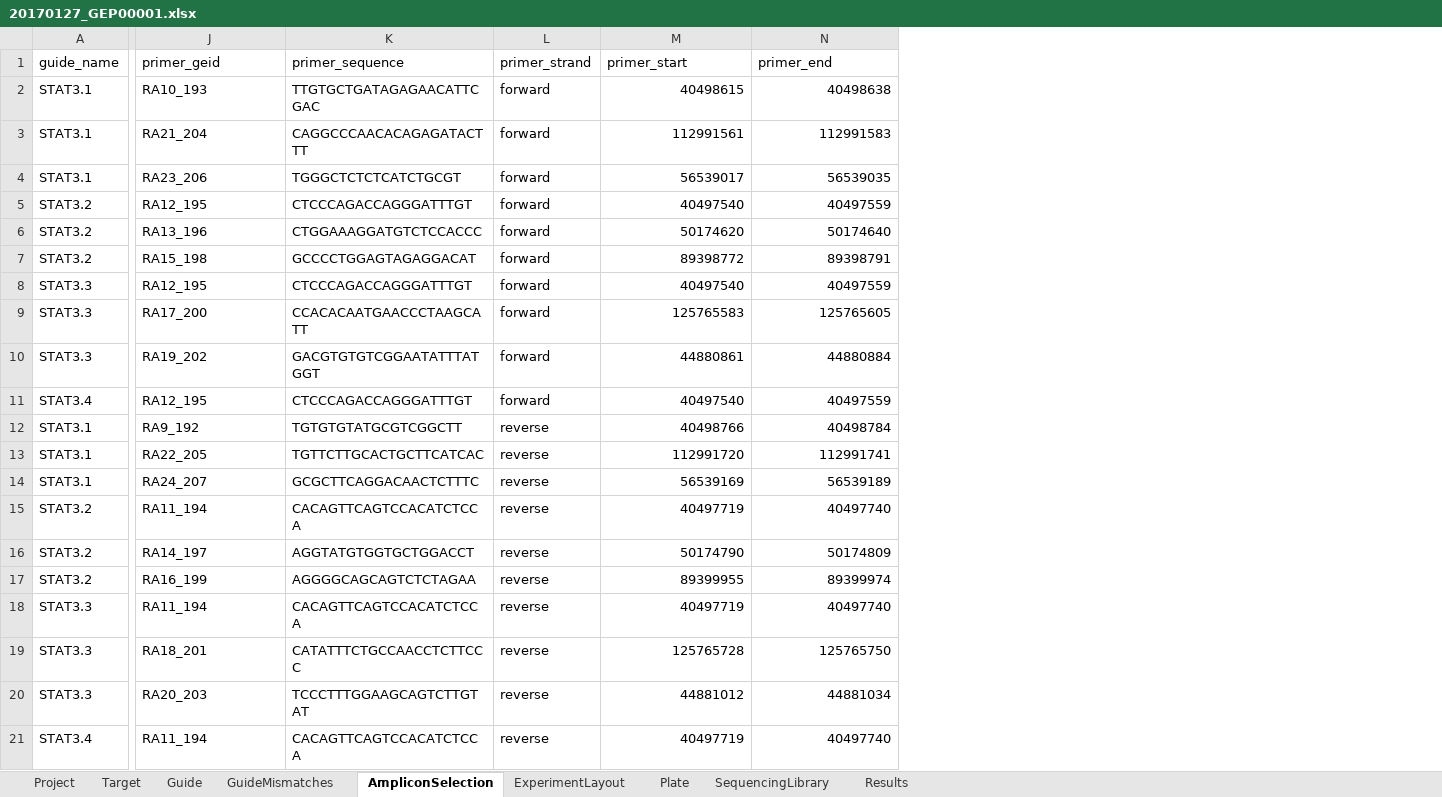
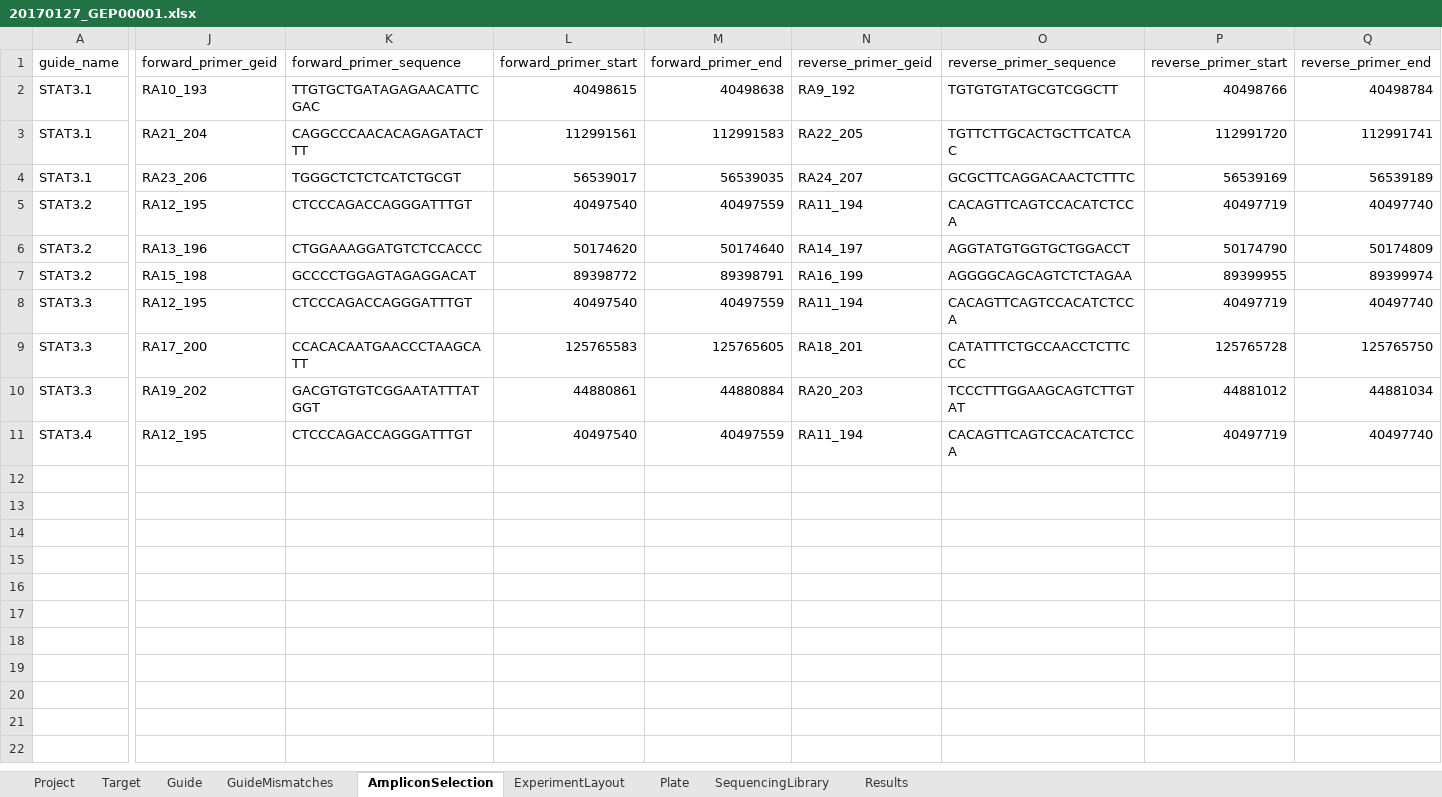
Before and after one commit to alanwilter/GenEditID, an Excel workbook: data/20170127_GEP00001/20170127_GEP00001.xlsx, sheet AmpliconSelection, drawn as a sheet; only a part is shown, gaps mark what is left out; values as stored, in another font and other column widths than the file's, no borders; removed rows and columns are numbered as before the commit, all else as after; rows hold the shown columns only; the diff names each change by its address in the sheet, - before the commit and + after, or states it on an @@ line.

Commit message:
add start/end of amplicon and build amplicon name from genome assembly, chromosome and forward primer start; modify layout of amplicon selection sheet in excel file to have forward and reverse primer information on the same line

```diff
--- a/data/20170127_GEP00001/20170127_GEP00001.xlsx (sheet AmpliconSelection)
+++ b/data/20170127_GEP00001/20170127_GEP00001.xlsx (sheet AmpliconSelection)
-column L (primer_strand), rows 2-11: all forward
+column N (reverse_primer_geid), rows 2-11: RA9_192 | RA22_205 | RA24_207 | RA11_194 | RA14_197 | RA16_199 | RA11_194 | RA18_201 | RA20_203 | RA11_194
+column O (reverse_primer_sequence), rows 2-11: TGTGTGTATGCGTCGGCTT | TGTTCTTGCACTGCTTCATCAC | GCGCTTCAGGACAACTCTTTC | CACAGTTCAGTCCACATCTCCA | AGGTATGTGGTGCTGGACCT | AGGGGCAGCAGTCTCTAGAA | CACAGTTCAGTCCACATCTCCA | CATATTTCTGCCAACCTCTTCCC | TCCCTTTGGAAGCAGTCTTGTAT | CACAGTTCAGTCCACATCTCCA
+column P (reverse_primer_start), rows 2-11: 40498766 | 112991720 | 56539169 | 40497719 | 50174790 | 89399955 | 40497719 | 125765728 | 44881012 | 40497719
+column Q (reverse_primer_end), rows 2-11: 40498784 | 112991741 | 56539189 | 40497740 | 50174809 | 89399974 | 40497740 | 125765750 | 44881034 | 40497740
-J1: primer_geid
+J1: forward_primer_geid
-K1: primer_sequence
+K1: forward_primer_sequence
-L1: primer_start
+L1: forward_primer_start
-M1: primer_end
+M1: forward_primer_end
-row 12: STAT3.1 | RA9_192 | TGTGTGTATGCGTCGGCTT | reverse | 40498766 | 40498784
-row 13: STAT3.1 | RA22_205 | TGTTCTTGCACTGCTTCATCAC | reverse | 112991720 | 112991741
-row 14: STAT3.1 | RA24_207 | GCGCTTCAGGACAACTCTTTC | reverse | 56539169 | 56539189
-row 15: STAT3.2 | RA11_194 | CACAGTTCAGTCCACATCTCCA | reverse | 40497719 | 40497740
-row 16: STAT3.2 | RA14_197 | AGGTATGTGGTGCTGGACCT | reverse | 50174790 | 50174809
-row 17: STAT3.2 | RA16_199 | AGGGGCAGCAGTCTCTAGAA | reverse | 89399955 | 89399974
-row 18: STAT3.3 | RA11_194 | CACAGTTCAGTCCACATCTCCA | reverse | 40497719 | 40497740
-row 19: STAT3.3 | RA18_201 | CATATTTCTGCCAACCTCTTCCC | reverse | 125765728 | 125765750
-row 20: STAT3.3 | RA20_203 | TCCCTTTGGAAGCAGTCTTGTAT | reverse | 44881012 | 44881034
-row 21: STAT3.4 | RA11_194 | CACAGTTCAGTCCACATCTCCA | reverse | 40497719 | 40497740
```
Also changed, not shown: 3 other files.
